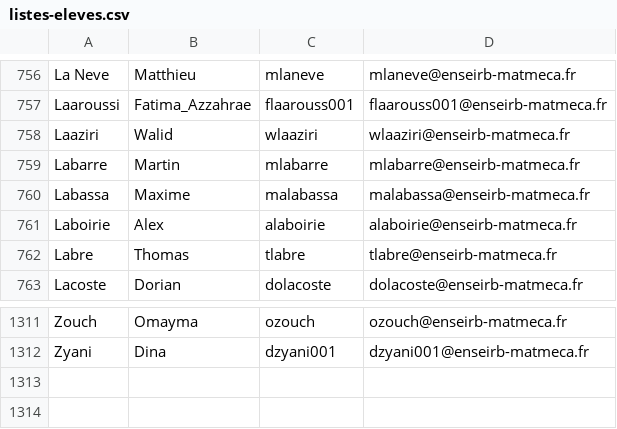
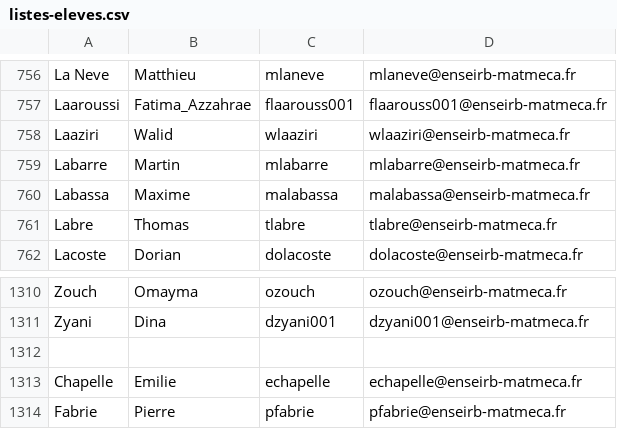
Before and after one commit to iPazu/AlloeirbServer, a CSV file: listes-eleves.csv, drawn as a sheet; only a part is shown, gaps mark what is left out.

```diff
--- a/listes-eleves.csv
+++ b/listes-eleves.csv
@@ -760,3 +760,2 @@ Labarre;Martin;mlabarre;mlabarre@enseirb-matmeca.fr
 Labassa;Maxime;malabassa;malabassa@enseirb-matmeca.fr
-Laboirie;Alex;alaboirie;alaboirie@enseirb-matmeca.fr
 Labre;Thomas;tlabre;tlabre@enseirb-matmeca.fr
@@ -1312 +1311,4 @@ Zouch;Omayma;ozouch;ozouch@enseirb-matmeca.fr
 Zyani;Dina;dzyani001;dzyani001@enseirb-matmeca.fr
+
+Chapelle;Emilie;echapelle;echapelle@enseirb-matmeca.fr
+Fabrie;Pierre;pfabrie;pfabrie@enseirb-matmeca.fr
```
Also changed, not shown: 1 other file.
